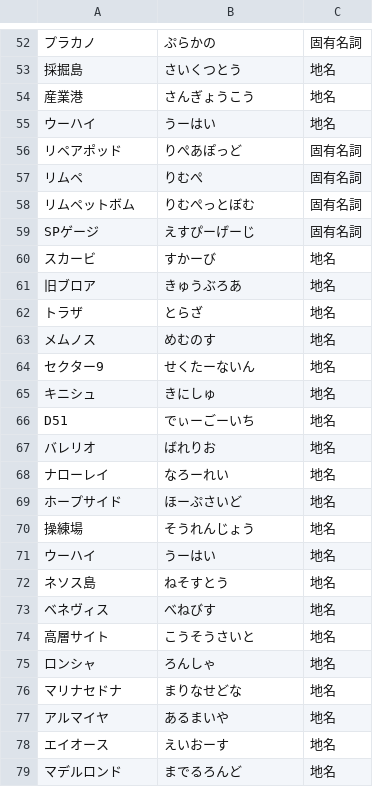
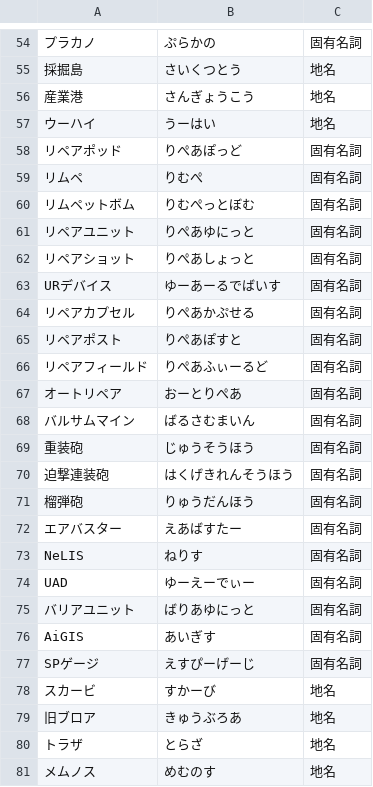
Before and after one commit to Philmist/AmiVoiceUserDic, a TSV file: borderbreak.tsv, drawn as a sheet; only a part is shown, gaps mark what is left out; the shorter side is filled out with more unchanged rows; the diff covers the shown part only; the diff names each change by its address in the sheet, - before the commit and + after, or states it on an @@ line.

Commit message:
単語を追加。

```diff
--- a/borderbreak.tsv
+++ b/borderbreak.tsv
+row 61: リペアユニット | りぺあゆにっと | 固有名詞
+row 62: リペアショット | りぺあしょっと | 固有名詞
+row 63: URデバイス | ゆーあーるでばいす | 固有名詞
+row 64: リペアカプセル | りぺあかぷせる | 固有名詞
+row 65: リペアポスト | りぺあぽすと | 固有名詞
+row 66: リペアフィールド | りぺあふぃーるど | 固有名詞
+row 67: オートリペア | おーとりぺあ | 固有名詞
+row 68: バルサムマイン | ばるさむまいん | 固有名詞
+row 69: 重装砲 | じゅうそうほう | 固有名詞
+row 70: 迫撃連装砲 | はくげきれんそうほう | 固有名詞
+row 71: 榴弾砲 | りゅうだんほう | 固有名詞
+row 72: エアバスター | えあばすたー | 固有名詞
+row 73: NeLIS | ねりす | 固有名詞
+row 74: UAD | ゆーえーでぃー | 固有名詞
+row 75: バリアユニット | ばりあゆにっと | 固有名詞
+row 76: AiGIS | あいぎす | 固有名詞
```
Also changed, not shown: 2 added rows and 6 edited cells elsewhere in this file.
